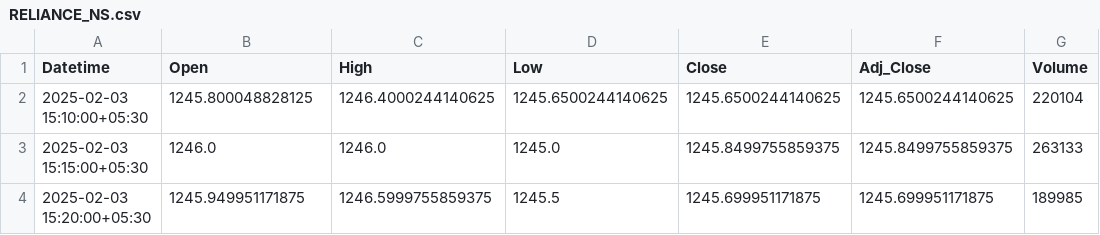
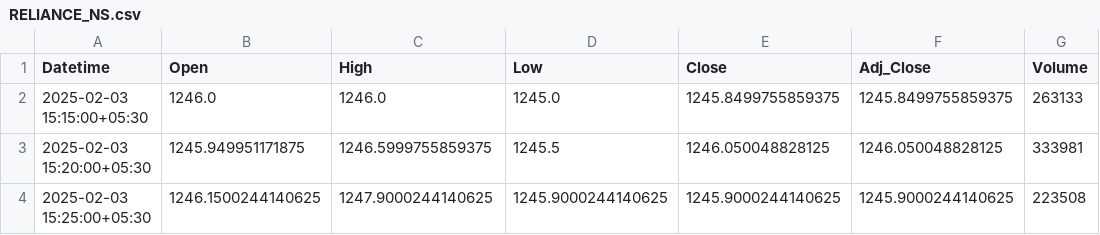
Before and after one commit to chiragpalan/stocks_data_management, a CSV file: temp_csv/RELIANCE_NS.csv, drawn as a sheet.

```diff
--- a/temp_csv/RELIANCE_NS.csv
+++ b/temp_csv/RELIANCE_NS.csv
@@ -1,4 +1,4 @@
 Datetime,Open,High,Low,Close,Adj_Close,Volume
-2025-02-03 15:10:00+05:30,1245.800048828125,1246.4000244140625,1245.6500244140625,1245.6500244140625,1245.6500244140625,220104
 2025-02-03 15:15:00+05:30,1246.0,1246.0,1245.0,1245.8499755859375,1245.8499755859375,263133
-2025-02-03 15:20:00+05:30,1245.949951171875,1246.5999755859375,1245.5,1245.699951171875,1245.699951171875,189985
+2025-02-03 15:20:00+05:30,1245.949951171875,1246.5999755859375,1245.5,1246.050048828125,1246.050048828125,333981
+2025-02-03 15:25:00+05:30,1246.1500244140625,1247.9000244140625,1245.9000244140625,1245.9000244140625,1245.9000244140625,223508
```
Also changed, not shown: temp_csv/HDFCBANK_NS.csv, temp_csv/ICICIBANK_NS.csv, 3 other files.
